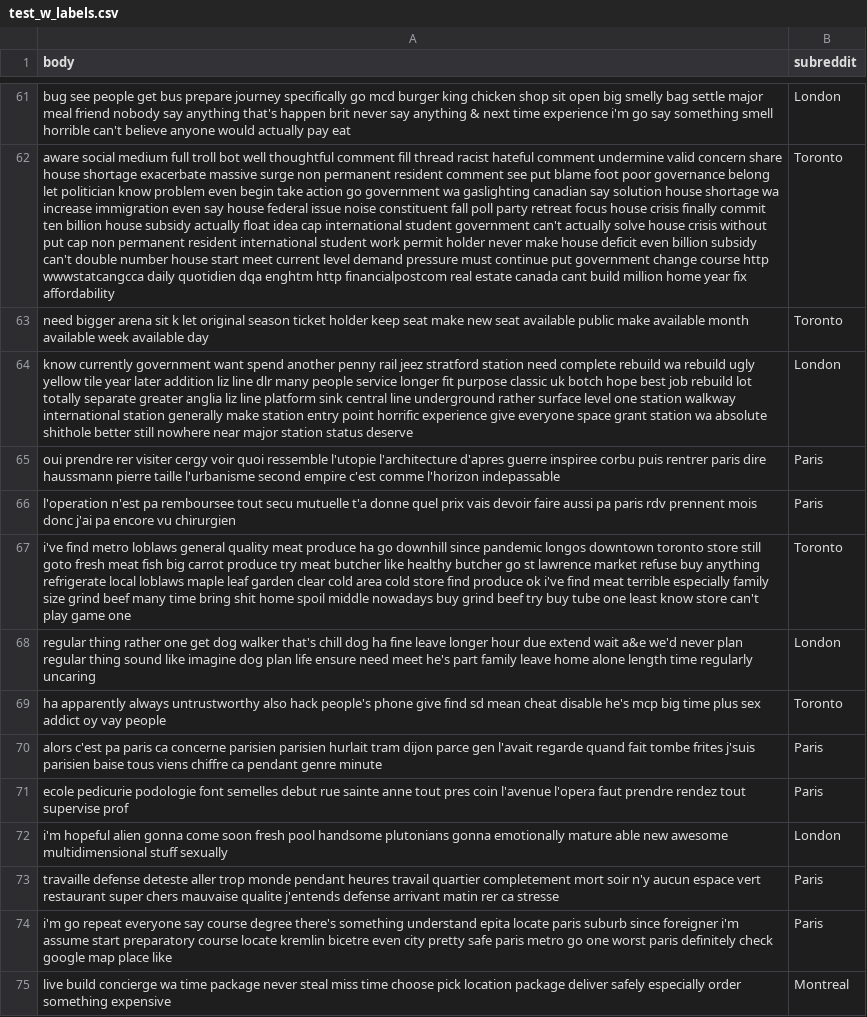
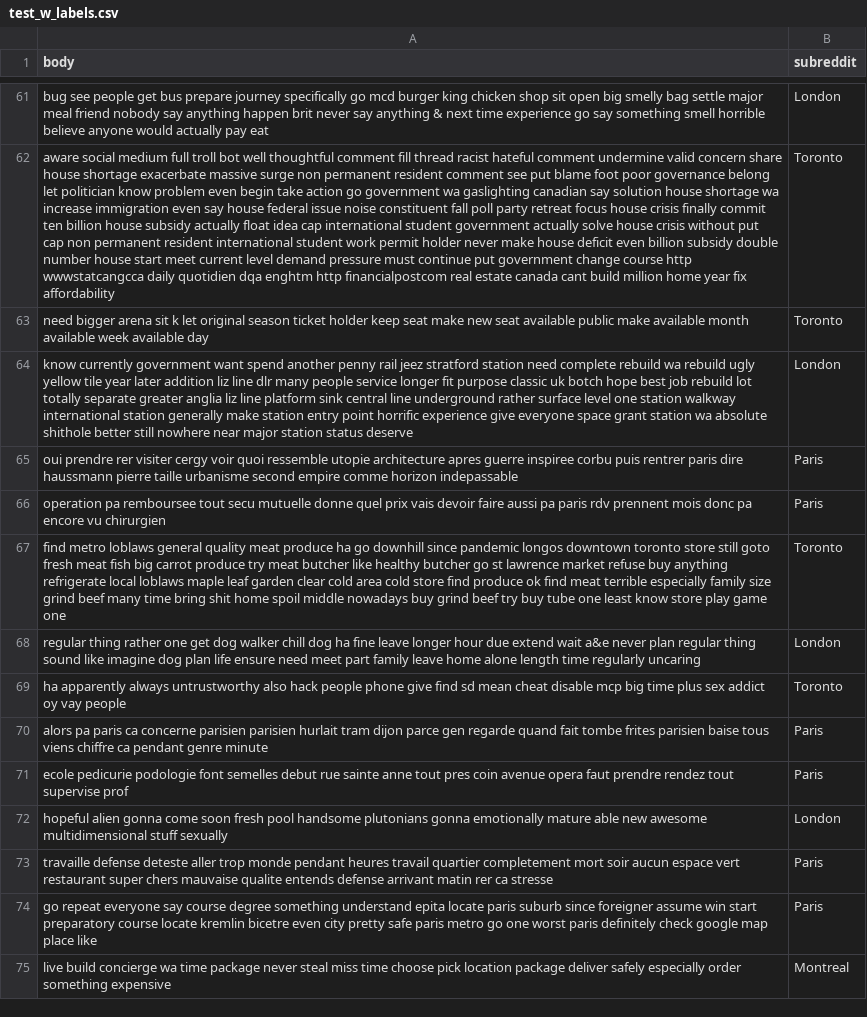
Before and after one commit to faverogian/ECSE551, a CSV file: Project 2/Datasets/test_w_labels.csv, drawn as a sheet; only a part is shown, gaps mark what is left out; the diff covers the shown part only; the diff names each change by its address in the sheet, - before the commit and + after, or states it on an @@ line.

```diff
--- a/Project 2/Datasets/test_w_labels.csv
+++ b/Project 2/Datasets/test_w_labels.csv
-A61 (body): …say anything that's happen brit never say anything & next time experience i'm go say something smell horrible can't believe anyone…
+A61 (body): …say anything happen brit never say anything & next time experience go say something smell horrible believe anyone…
-A62 (body): …student government can't actually solve house crisis without put cap non permanent resident international student work permit holder never make house deficit even billion subsidy can't double number…
+A62 (body): …student government actually solve house crisis without put cap non permanent resident international student work permit holder never make house deficit even billion subsidy double number…
-A65 (body): …quoi ressemble l'utopie l'architecture d'apres guerre inspiree corbu puis rentrer paris dire haussmann pierre taille l'urbanisme second empire c'est comme l'horizon indepassable
+A65 (body): …quoi ressemble utopie architecture apres guerre inspiree corbu puis rentrer paris dire haussmann pierre taille urbanisme second empire comme horizon indepassable
-A66 (body): l'operation n'est pa remboursee tout secu mutuelle t'a donne quel prix vais devoir faire aussi pa paris rdv prennent mois donc j'ai pa encore…
+A66 (body): operation pa remboursee tout secu mutuelle donne quel prix vais devoir faire aussi pa paris rdv prennent mois donc pa encore…
-A67 (body): i've find metro loblaws general quality meat produce ha go downhill since pandemic longos downtown toronto store still goto fresh meat fish big carrot produce try meat butcher like healthy butcher go st lawrence market refuse buy anything refrigerate local loblaws maple leaf garden clear cold area cold store find produce ok i've find meat terrible especially family size grind beef many time bring shit home spoil middle nowadays buy grind beef try buy tube one least know store can't play game…
+A67 (body): find metro loblaws general quality meat produce ha go downhill since pandemic longos downtown toronto store still goto fresh meat fish big carrot produce try meat butcher like healthy butcher go st lawrence market refuse buy anything refrigerate local loblaws maple leaf garden clear cold area cold store find produce ok find meat terrible especially family size grind beef many time bring shit home spoil middle nowadays buy grind beef try buy tube one least know store play game…
-A68 (body): …dog walker that's chill dog ha fine leave longer hour due extend wait a&e we'd never plan regular thing sound like imagine dog plan life ensure need meet he's part family…
+A68 (body): …dog walker chill dog ha fine leave longer hour due extend wait a&e never plan regular thing sound like imagine dog plan life ensure need meet part family…
-A69 (body): …also hack people's phone give find sd mean cheat disable he's mcp big…
+A69 (body): …also hack people phone give find sd mean cheat disable mcp big…
-A70 (body): alors c'est pa paris ca concerne parisien parisien hurlait tram dijon parce gen l'avait regarde quand fait tombe frites j'suis parisien baise…
+A70 (body): alors pa paris ca concerne parisien parisien hurlait tram dijon parce gen regarde quand fait tombe frites parisien baise…
-A71 (body): …pres coin l'avenue l'opera faut prendre…
+A71 (body): …pres coin avenue opera faut prendre…
-A72 (body): i'm hopeful alien…
+A72 (body): hopeful alien…
-A73 (body): …mort soir n'y aucun espace vert restaurant super chers mauvaise qualite j'entends defense arrivant…
+A73 (body): …mort soir aucun espace vert restaurant super chers mauvaise qualite entends defense arrivant…
-A74 (body): i'm go repeat everyone say course degree there's something understand epita locate paris suburb since foreigner i'm assume start preparatory…
+A74 (body): go repeat everyone say course degree something understand epita locate paris suburb since foreigner assume win start preparatory…
```
Also changed, not shown: 119 edited cells elsewhere in this file, Project 2/Datasets/test_w_labels_cleaned.csv, Project 2/Datasets/train_prep.csv, 7 other files.
